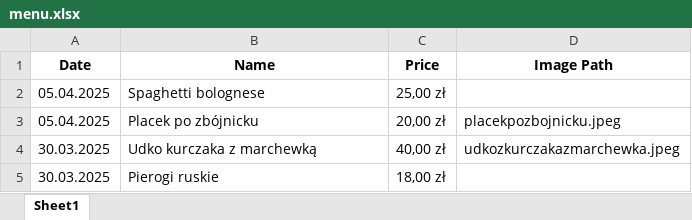
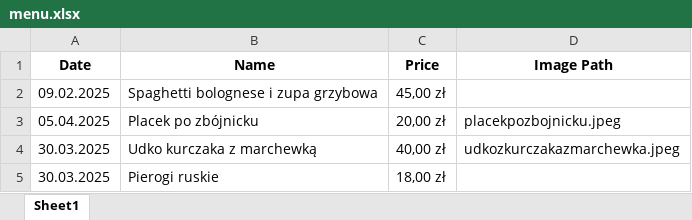
Before and after one commit to barzesmakiem/bar-ze-smakiem, an Excel workbook: public/menu.xlsx, sheet Sheet1, drawn as a sheet; values as stored, in another font and other column widths than the file's, no borders; removed rows and columns are numbered as before the commit, all else as after; the diff names each change by its address in the sheet, - before the commit and + after, or states it on an @@ line.

```diff
--- a/public/menu.xlsx (sheet Sheet1)
+++ b/public/menu.xlsx (sheet Sheet1)
-row 2: 05.04.2025 | Spaghetti bolognese | 25,00 zł
+row 2: 09.02.2025 | Spaghetti bolognese i zupa grzybowa | 45,00 zł
```
Also changed, not shown: public/closed_days.xlsx, public/oferta.xlsx.
